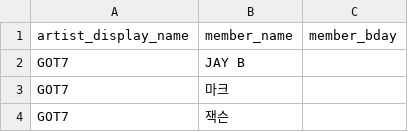
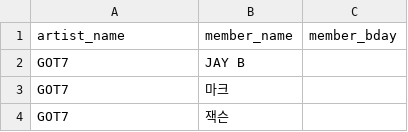
Before and after one commit to 3gongju/oddoke, a CSV file: artist/bday_crawling/아이돌 목록 - 멤버.csv, drawn as a sheet; only a part is shown.

Commit message:
artist member 생일 정보 db 저장

```diff
--- a/artist/bday_crawling/아이돌 목록 - 멤버.csv
+++ b/artist/bday_crawling/아이돌 목록 - 멤버.csv
@@ -1,2 +1,2 @@
-artist_display_name,member_name,member_bday
+artist_name,member_name,member_bday
 GOT7,JAY B,
```
Also changed, not shown: 7 other files.
